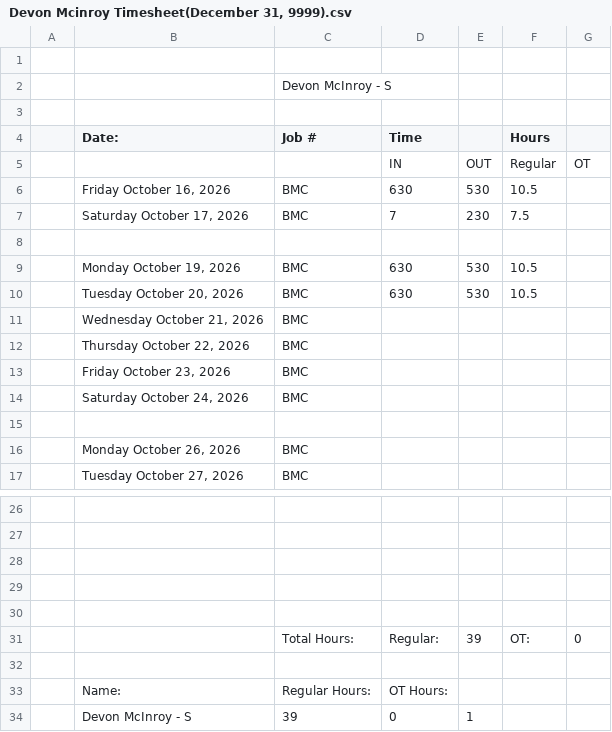
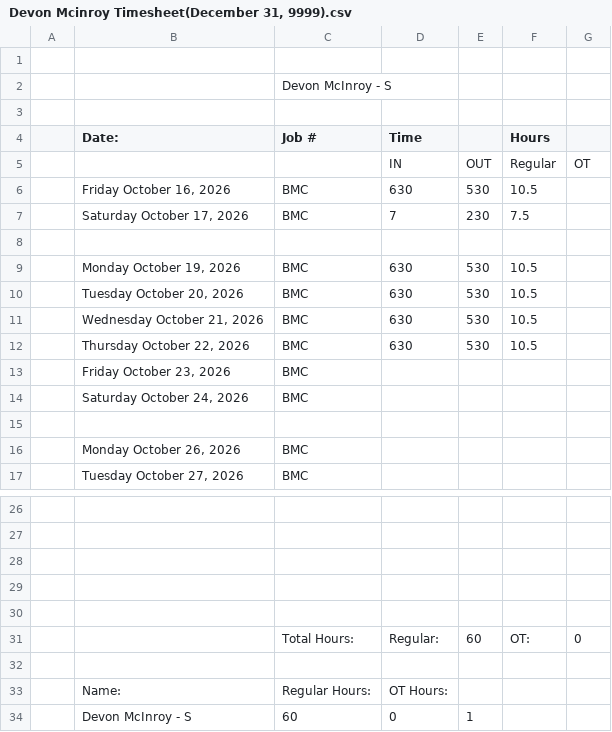
Before and after one commit to lyndon-weber-LLC/headcount-dashboard, a CSV file: data/live/Devon Mcinroy Timesheet(December 31, 9999).csv, drawn as a sheet; only a part is shown, gaps mark what is left out.

```diff
--- a/data/live/Devon Mcinroy Timesheet(December 31, 9999).csv
+++ b/data/live/Devon Mcinroy Timesheet(December 31, 9999).csv
@@ -10,4 +10,4 @@
 ,"Tuesday October 20, 2026",BMC,630,530,10.5,
-,"Wednesday October 21, 2026",BMC,,,,
-,"Thursday October 22, 2026",BMC,,,,
+,"Wednesday October 21, 2026",BMC,630,530,10.5,
+,"Thursday October 22, 2026",BMC,630,530,10.5,
 ,"Friday October 23, 2026",BMC,,,,
@@ -30,5 +30,5 @@
 ,,,,,,
-,,Total Hours:,Regular:,39,OT:,0
+,,Total Hours:,Regular:,60,OT:,0
 ,,,,,,
 ,Name:,Regular Hours:,OT Hours:,,,
-,Devon McInroy - S,39,0,1,,
+,Devon McInroy - S,60,0,1,,
```
Also changed, not shown: data/live/Carlisle Timesheet(December 31, 9999).csv, data/live/Cory Timesheet(December 31, 9999).csv, 5 other files.
